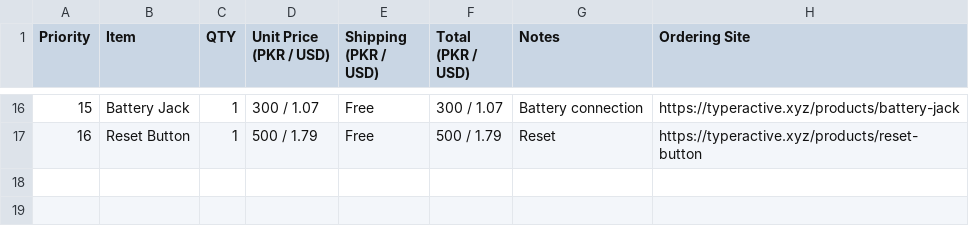
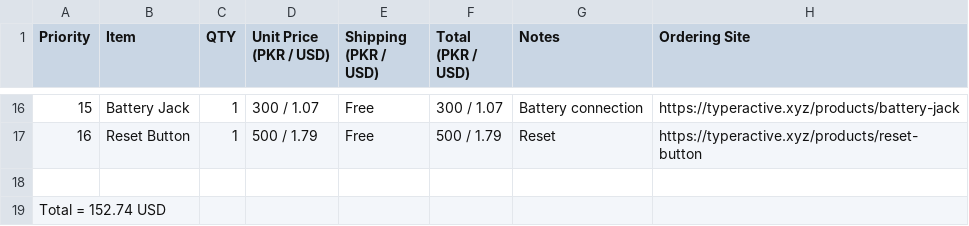
Before and after one commit to lassiipk/ModuPad_v2, a CSV file: BOM.csv, drawn as a sheet; only a part is shown, gaps mark what is left out.

```diff
--- a/BOM.csv
+++ b/BOM.csv
@@ -17 +17,3 @@ Priority,Item,QTY,Unit Price (PKR / USD),Shipping (PKR / USD),Total (PKR / USD),
 16,Reset Button             ,1,500 / 1.79     ,Free                ,500 / 1.79       ,Reset               ,https://typeractive.xyz/products/reset-button
+,,,,,,,
+Total = 152.74 USD,,,,,,,
```
Also changed, not shown: BOM/BOM.csv.
